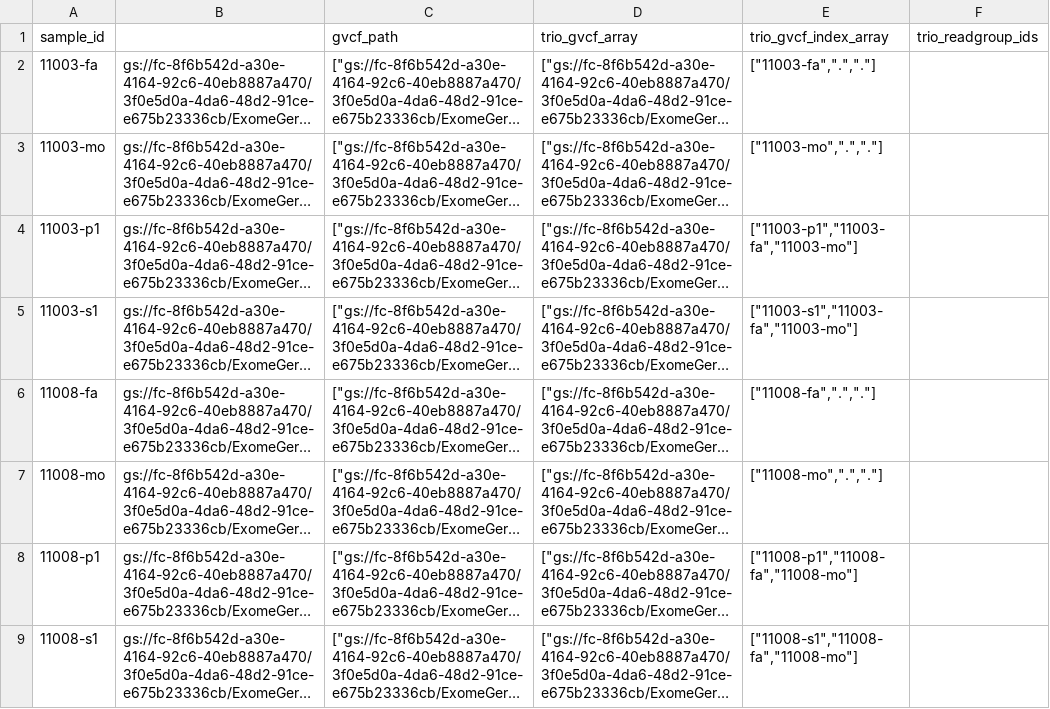
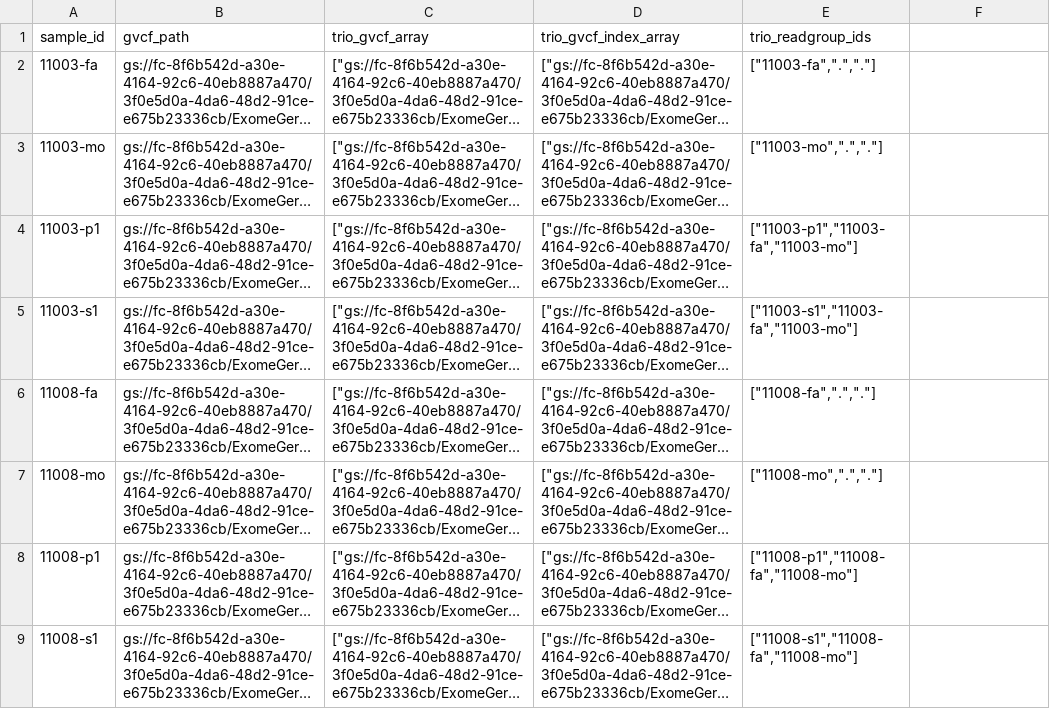
Before and after one commit to alexanderhsieh/test_object, a TSV file: sample_attributes.tsv, drawn as a sheet; long unchanged cells end in …; the diff names each change by its address in the sheet, - before the commit and + after, or states it on an @@ line.

Commit message:
fixed column headers

```diff
--- a/sample_attributes.tsv
+++ b/sample_attributes.tsv
-B1: (empty)
+B1: gvcf_path
-C1: gvcf_path
+C1: trio_gvcf_array
-D1: trio_gvcf_array
+D1: trio_gvcf_index_array
-E1: trio_gvcf_index_array
+E1: trio_readgroup_ids
-F1: trio_readgroup_ids
+F1: (empty)
```
